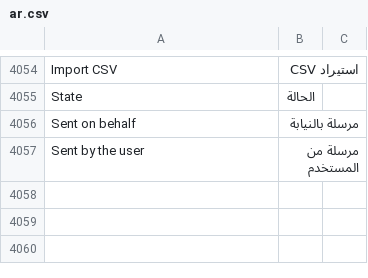
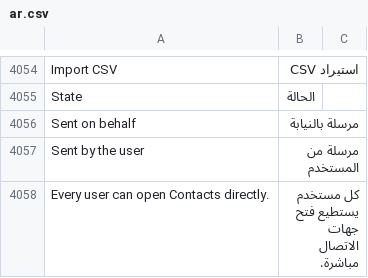
Before and after one commit to whatsappnext/whatsapp_next, a CSV file: whatsapp_next/translations/ar.csv, drawn as a sheet; only a part is shown, gaps mark what is left out; the diff covers the shown part only; the diff names each change by its address in the sheet, - before the commit and + after, or states it on an @@ line.

```diff
--- a/whatsapp_next/translations/ar.csv
+++ b/whatsapp_next/translations/ar.csv
+row 4058: Every user can open Contacts directly. | كل مستخدم يستطيع فتح جهات الاتصال مباشرة.
```
Also changed, not shown: 2 added rows elsewhere in this file, 8 other files.
